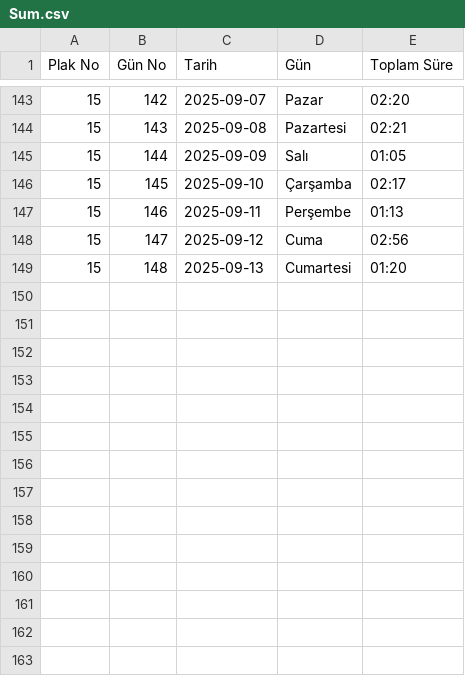
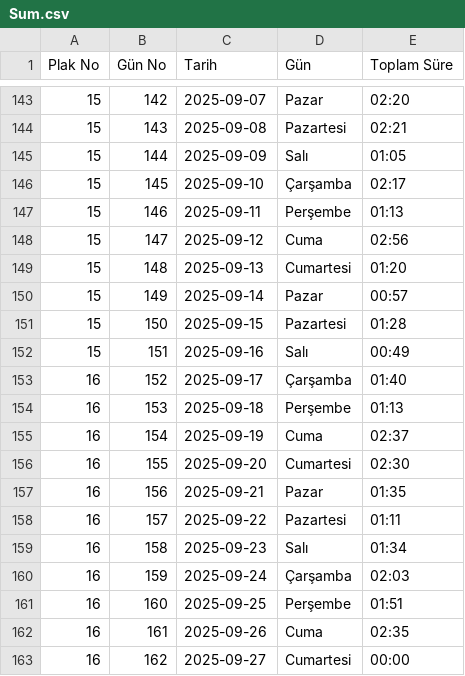
Before and after one commit to bkaanulgen/Aligner, a CSV file: csv/Sum.csv, drawn as a sheet; only a part is shown, gaps mark what is left out.

```diff
--- a/csv/Sum.csv
+++ b/csv/Sum.csv
@@ -149 +149,15 @@ Plak No;Gün No;Tarih;Gün;Toplam Süre
 15;148;2025-09-13;Cumartesi;01:20
+15;149;2025-09-14;Pazar;00:57
+15;150;2025-09-15;Pazartesi;01:28
+15;151;2025-09-16;Salı;00:49
+16;152;2025-09-17;Çarşamba;01:40
+16;153;2025-09-18;Perşembe;01:13
+16;154;2025-09-19;Cuma;02:37
+16;155;2025-09-20;Cumartesi;02:30
+16;156;2025-09-21;Pazar;01:35
+16;157;2025-09-22;Pazartesi;01:11
+16;158;2025-09-23;Salı;01:34
+16;159;2025-09-24;Çarşamba;02:03
+16;160;2025-09-25;Perşembe;01:51
+16;161;2025-09-26;Cuma;02:35
+16;162;2025-09-27;Cumartesi;00:00
```
Also changed, not shown: csv/All.csv, csv/Cycle.csv.
